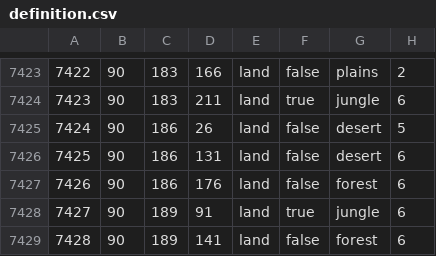
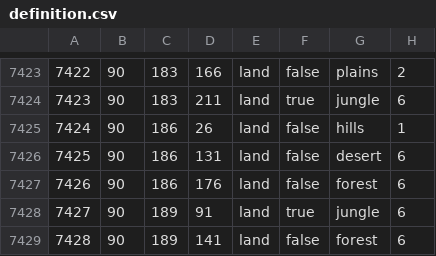
Before and after one commit to Shadow73-png/tgwr-mod, a CSV file: map/definition.csv, drawn as a sheet; only a part is shown, gaps mark what is left out.

```diff
--- a/map/definition.csv
+++ b/map/definition.csv
@@ -7424,3 +7424,3 @@
 7423;90;183;211;land;true;jungle;6
-7424;90;186;26;land;false;desert;5
+7424;90;186;26;land;false;hills;1
 7425;90;186;131;land;false;desert;6
```
Also changed, not shown: 13 other files.
